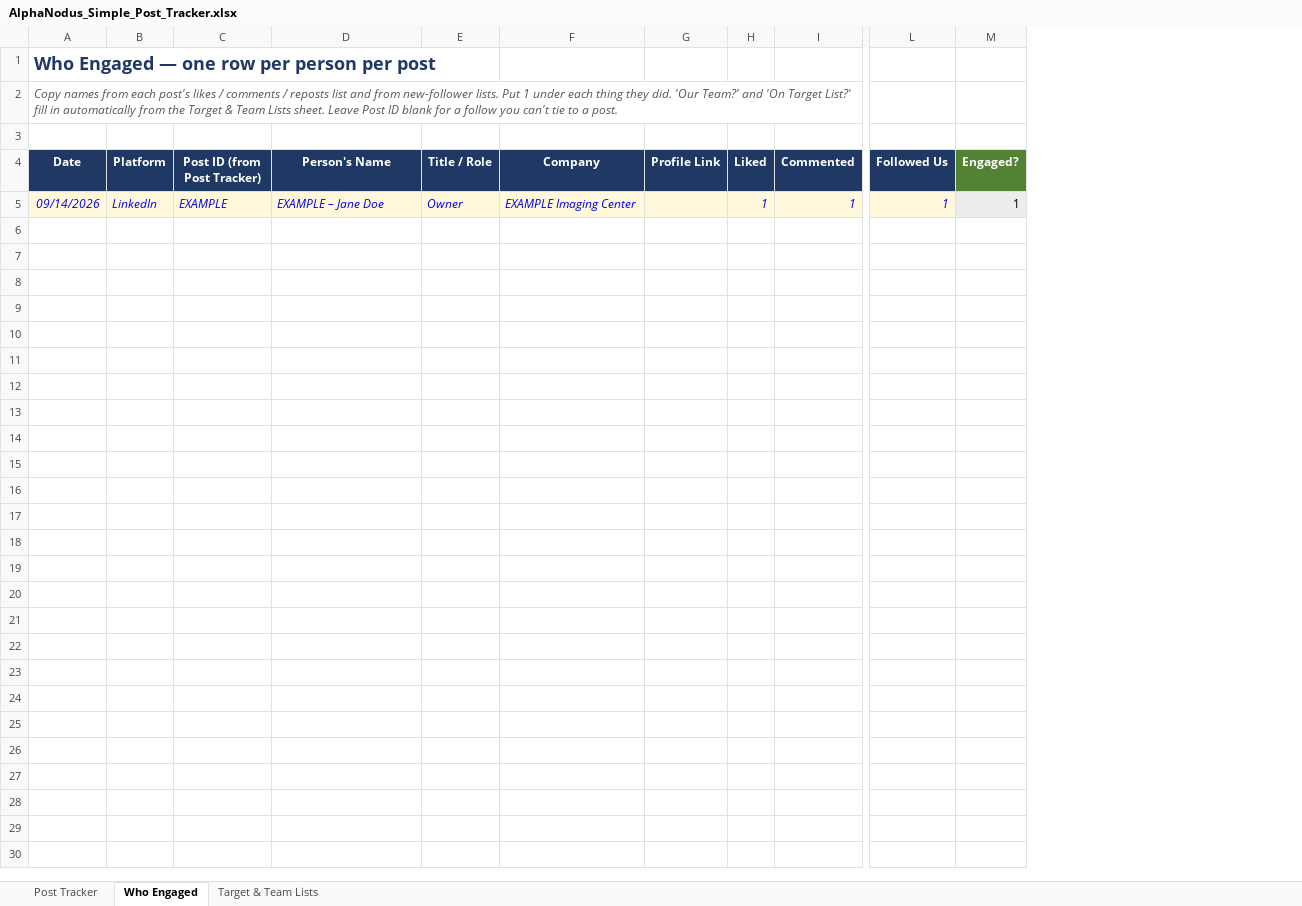
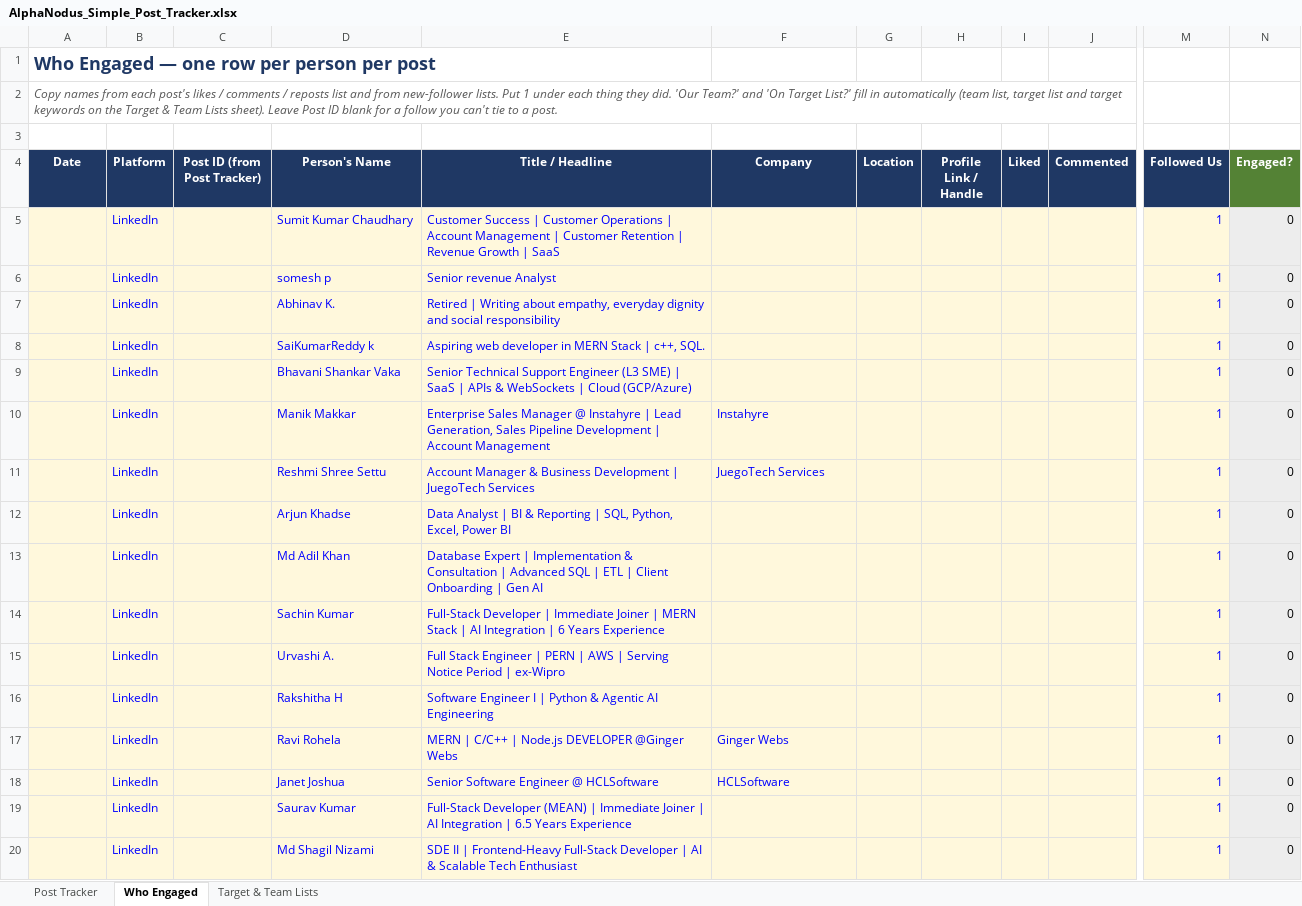
Before and after one commit to himanshu95552/Claude-Projects, an Excel workbook: social-media-tracker/AlphaNodus_Simple_Post_Tracker.xlsx, sheet Who Engaged, drawn as a sheet; only a part is shown, gaps mark what is left out; values as stored, in another font and other column widths than the file's, no borders; charts and pictures and conditional formats not drawn; removed rows and columns are numbered as before the commit, all else as after; rows hold the shown columns only; the diff covers the shown part only; the diff names each change by its address in the sheet, - before the commit and + after, or states it on an @@ line.

```diff
--- a/social-media-tracker/AlphaNodus_Simple_Post_Tracker.xlsx (sheet Who Engaged)
+++ b/social-media-tracker/AlphaNodus_Simple_Post_Tracker.xlsx (sheet Who Engaged)
-column E (Title / Role), empty
+column E (Title / Headline), empty
-column G (Profile Link), empty
+column G (Location), empty
+column H (Profile Link / Handle), empty
-A2 (Date): …in automatically from the Target & Team Lists sheet. Leave Post…
+A2 (Date): …in automatically (team list, target list and target keywords on the Target & Team Lists sheet). Leave Post…
-row 5: 09/14/2026 | LinkedIn | EXAMPLE | EXAMPLE – Jane Doe | Owner | EXAMPLE Imaging Center |  | 1 | 1 | 1 | 1
+row 5:  | LinkedIn |  | Sumit Kumar Chaudhary | Customer Success | Customer Operations | Account Management | Customer Retention | Revenue Growth | SaaS |  |  |  |  |  | 1 | 0
+row 6:  | LinkedIn |  | somesh p | Senior revenue Analyst |  |  |  |  |  | 1 | 0
+row 7:  | LinkedIn |  | Abhinav K. | Retired | Writing about empathy, everyday dignity and social responsibility |  |  |  |  |  | 1 | 0
+row 8:  | LinkedIn |  | SaiKumarReddy k | Aspiring web developer in MERN Stack | c++, SQL. |  |  |  |  |  | 1 | 0
+row 9:  | LinkedIn |  | Bhavani Shankar Vaka | Senior Technical Support Engineer (L3 SME) | SaaS | APIs & WebSockets | Cloud (GCP/Azure) |  |  |  |  |  | 1 | 0
+row 10:  | LinkedIn |  | Manik Makkar | Enterprise Sales Manager @ Instahyre | Lead Generation, Sales Pipeline Development | Account Management | Instahyre |  |  |  |  | 1 | 0
+row 11:  | LinkedIn |  | Reshmi Shree Settu | Account Manager & Business Development | JuegoTech Services | JuegoTech Services |  |  |  |  | 1 | 0
+row 12:  | LinkedIn |  | Arjun Khadse | Data Analyst | BI & Reporting | SQL, Python, Excel, Power BI |  |  |  |  |  | 1 | 0
+row 13:  | LinkedIn |  | Md Adil Khan | Database Expert | Implementation & Consultation | Advanced SQL | ETL | Client Onboarding | Gen AI |  |  |  |  |  | 1 | 0
+row 14:  | LinkedIn |  | Sachin Kumar | Full-Stack Developer | Immediate Joiner | MERN Stack | AI Integration | 6 Years Experience |  |  |  |  |  | 1 | 0
+row 15:  | LinkedIn |  | Urvashi A. | Full Stack Engineer | PERN | AWS | Serving Notice Period | ex-Wipro |  |  |  |  |  | 1 | 0
+row 16:  | LinkedIn |  | Rakshitha H | Software Engineer I | Python & Agentic AI Engineering |  |  |  |  |  | 1 | 0
+row 17:  | LinkedIn |  | Ravi Rohela | MERN | C/C++ | Node.js DEVELOPER @Ginger Webs | Ginger Webs |  |  |  |  | 1 | 0
+row 18:  | LinkedIn |  | Janet Joshua | Senior Software Engineer @ HCLSoftware | HCLSoftware |  |  |  |  | 1 | 0
+row 19:  | LinkedIn |  | Saurav Kumar | Full-Stack Developer (MEAN) | Immediate Joiner | AI Integration | 6.5 Years Experience |  |  |  |  |  | 1 | 0
+row 20:  | LinkedIn |  | Md Shagil Nizami | SDE II | Frontend-Heavy Full-Stack Developer | AI & Scalable Tech Enthusiast |  |  |  |  |  | 1 | 0
```
Also changed, not shown: 27 added rows elsewhere in this sheet, sheet Target & Team Lists, sheet Post Tracker, 1 other file.
